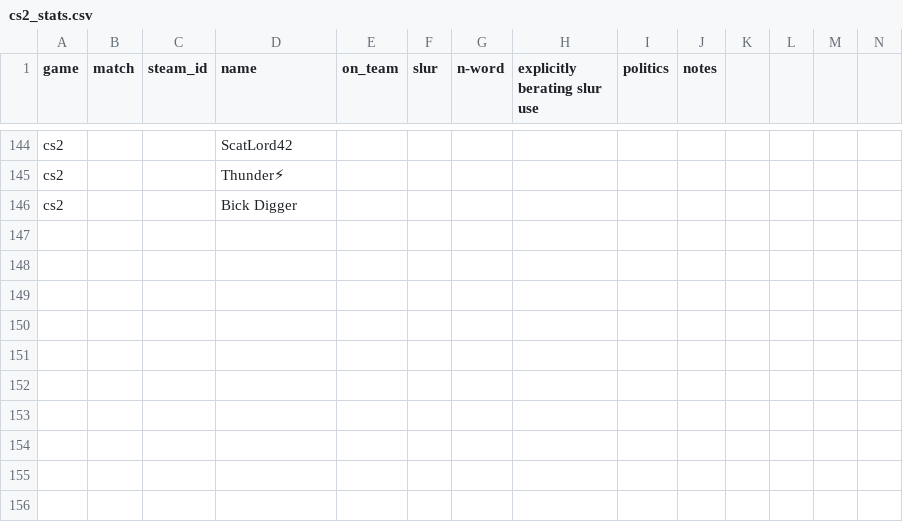
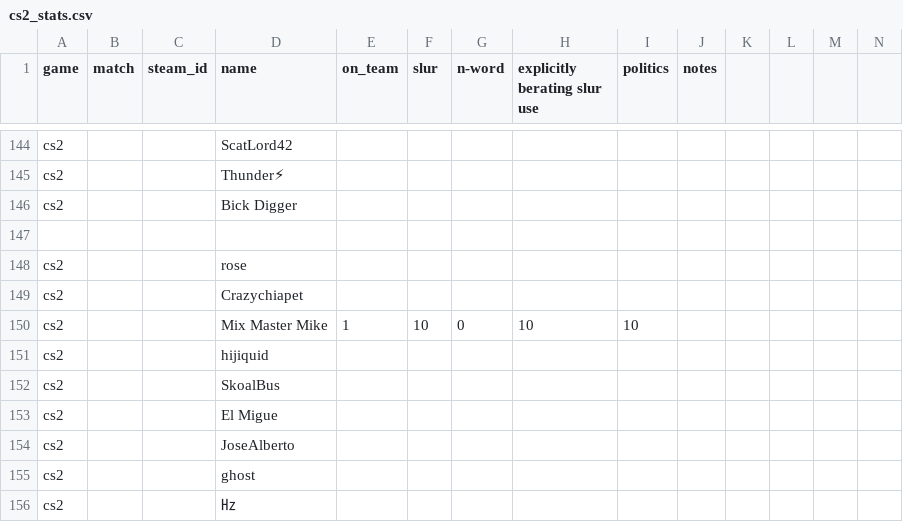
Before and after one commit to jjame21/free-speech-warios, a CSV file: cs2_stats.csv, drawn as a sheet; only a part is shown, gaps mark what is left out; rows hold the shown columns only; the diff names each change by its address in the sheet, - before the commit and + after, or states it on an @@ line.

Commit message:
📦 +game

```diff
--- a/cs2_stats.csv
+++ b/cs2_stats.csv
+row 147: (empty)
+row 148: cs2 |  |  | rose
+row 149: cs2 |  |  | Crazychiapet
+row 150: cs2 |  |  | Mix Master Mike | 1 | 10 | 0 | 10 | 10
+row 151: cs2 |  |  | hijiquid
+row 152: cs2 |  |  | SkoalBus
+row 153: cs2 |  |  | El Migue
+row 154: cs2 |  |  | JoseAlberto
+row 155: cs2 |  |  | ghost
+row 156: cs2 |  |  | ㎐
```
